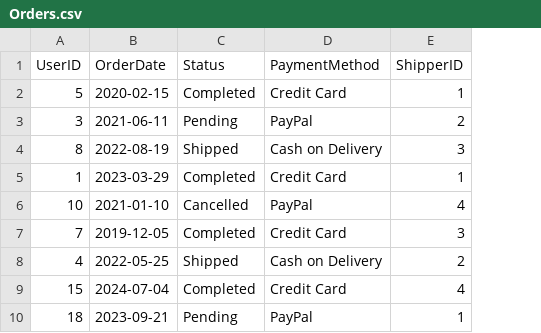
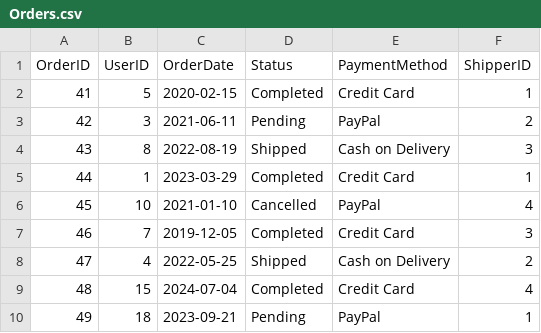
Before and after one commit to Rahneda/DB_project_PetStore, a CSV file: Orders.csv, drawn as a sheet; only a part is shown; the diff names each change by its address in the sheet, - before the commit and + after, or states it on an @@ line.

```diff
--- a/Orders.csv
+++ b/Orders.csv
+column A (OrderID), rows 2-10: 41 | 42 | 43 | 44 | 45 | 46 | 47 | 48 | 49
```
Also changed, not shown: Brands.csv, Order_Items.csv, 3 other files.
